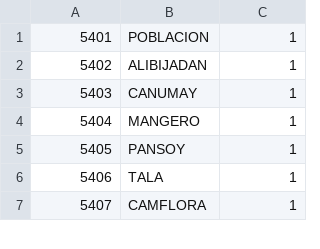
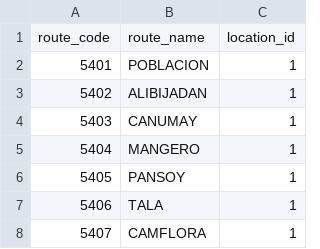
Before and after one commit to patrickjameslim/editable-table-sample, a CSV file: routes.csv, drawn as a sheet; only a part is shown; the diff names each change by its address in the sheet, - before the commit and + after, or states it on an @@ line.

Commit message:
added locations on user accounts

```diff
--- a/routes.csv
+++ b/routes.csv
+row 1: route_code | route_name | location_id
```
Also changed, not shown: location.csv, 15 other files.
